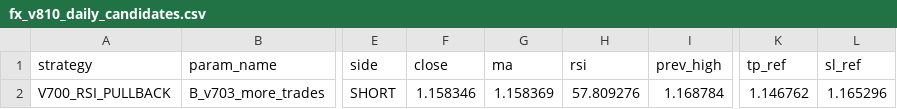
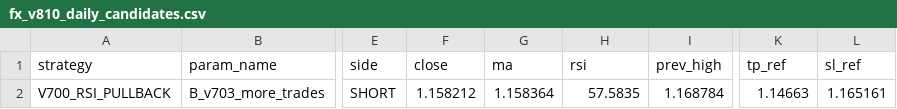
Before and after one commit to pengin01/Fx-Trade-System, a CSV file: fx_v810_daily_candidates.csv, drawn as a sheet; only a part is shown, gaps mark what is left out; the diff names each change by its address in the sheet, - before the commit and + after, or states it on an @@ line.

```diff
--- a/fx_v810_daily_candidates.csv
+++ b/fx_v810_daily_candidates.csv
-F2 (close): 1.158346
+F2 (close): 1.158212
-G2 (ma): 1.158369
+G2 (ma): 1.158364
-H2 (rsi): 57.809276
+H2 (rsi): 57.5835
-K2 (tp_ref): 1.146762
+K2 (tp_ref): 1.14663
-L2 (sl_ref): 1.165296
+L2 (sl_ref): 1.165161
```
Also changed, not shown: fx_v811_equity.csv, fx_v812_signal_diagnostics.csv, 3 other files.
